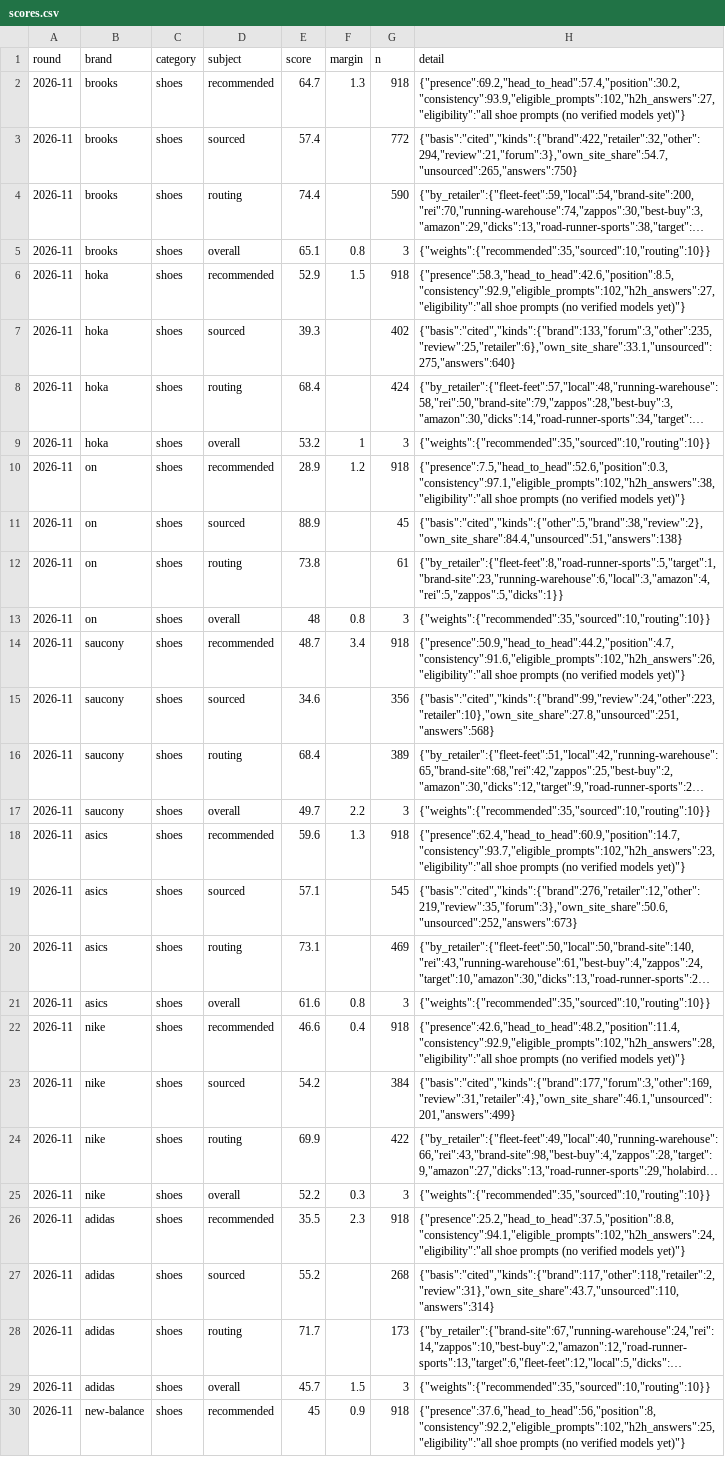
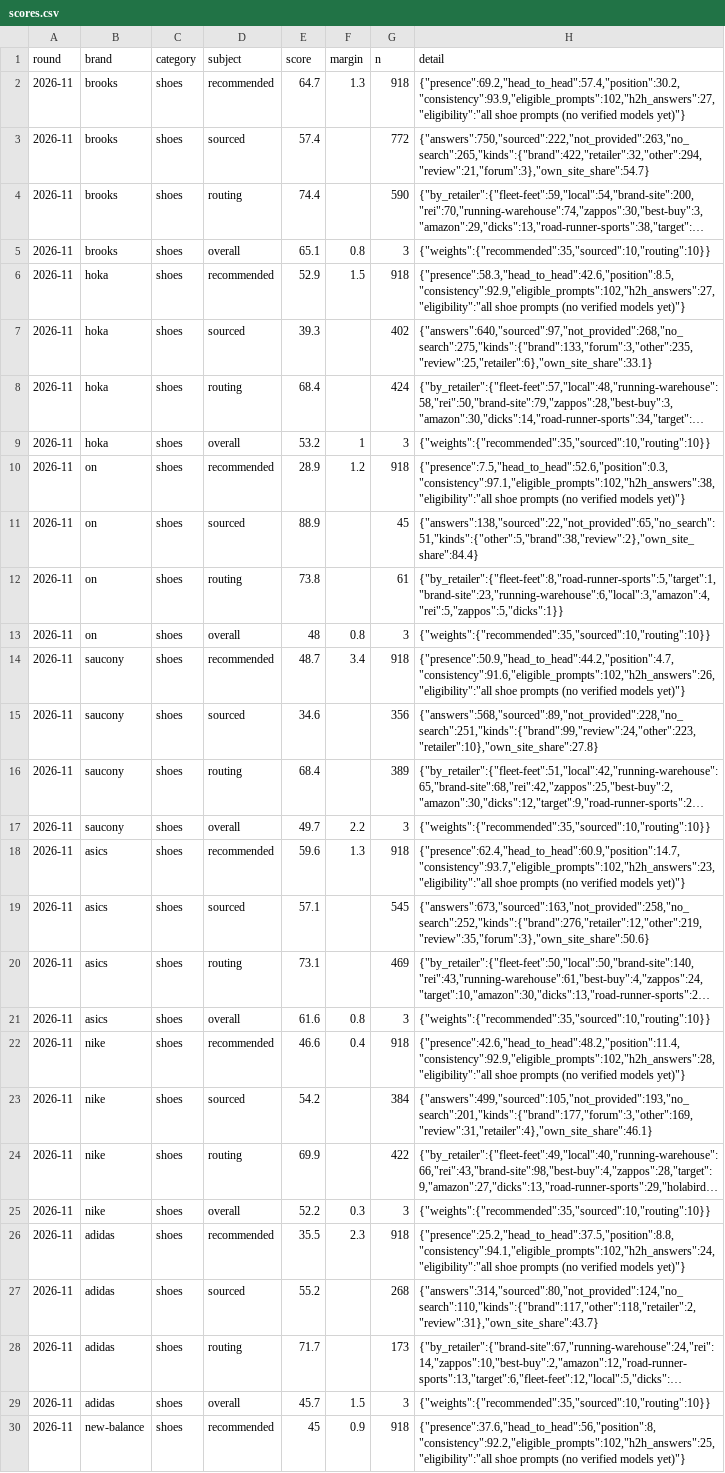
Before and after one commit to Dirtdog88/Solestats, a CSV file: data/rounds/2026-11/scores.csv, drawn as a sheet; only a part is shown; long unchanged cells end in …; the diff covers the shown part only; the diff names each change by its address in the sheet, - before the commit and + after, or states it on an @@ line.

```diff
--- a/data/rounds/2026-11/scores.csv
+++ b/data/rounds/2026-11/scores.csv
-H3 (detail): {"basis":"cited","kinds":{"brand":422,"retailer":32,"other":294,"review":21,"forum":3},"own_site_share":54.7,"unsourced":265,"answers":750}
+H3 (detail): {"answers":750,"sourced":222,"not_provided":263,"no_search":265,"kinds":{"brand":422,"retailer":32,"other":294,"review":21,"forum":3},"own_site_share":54.7}
-H7 (detail): {"basis":"cited","kinds":{"brand":133,"forum":3,"other":235,"review":25,"retailer":6},"own_site_share":33.1,"unsourced":275,"answers":640}
+H7 (detail): {"answers":640,"sourced":97,"not_provided":268,"no_search":275,"kinds":{"brand":133,"forum":3,"other":235,"review":25,"retailer":6},"own_site_share":33.1}
-H11 (detail): {"basis":"cited","kinds":{"other":5,"brand":38,"review":2},"own_site_share":84.4,"unsourced":51,"answers":138}
+H11 (detail): {"answers":138,"sourced":22,"not_provided":65,"no_search":51,"kinds":{"other":5,"brand":38,"review":2},"own_site_share":84.4}
-H15 (detail): {"basis":"cited","kinds":{"brand":99,"review":24,"other":223,"retailer":10},"own_site_share":27.8,"unsourced":251,"answers":568}
+H15 (detail): {"answers":568,"sourced":89,"not_provided":228,"no_search":251,"kinds":{"brand":99,"review":24,"other":223,"retailer":10},"own_site_share":27.8}
-H19 (detail): {"basis":"cited","kinds":{"brand":276,"retailer":12,"other":219,"review":35,"forum":3},"own_site_share":50.6,"unsourced":252,"answers":673}
+H19 (detail): {"answers":673,"sourced":163,"not_provided":258,"no_search":252,"kinds":{"brand":276,"retailer":12,"other":219,"review":35,"forum":3},"own_site_share":50.6}
-H23 (detail): {"basis":"cited","kinds":{"brand":177,"forum":3,"other":169,"review":31,"retailer":4},"own_site_share":46.1,"unsourced":201,"answers":499}
+H23 (detail): {"answers":499,"sourced":105,"not_provided":193,"no_search":201,"kinds":{"brand":177,"forum":3,"other":169,"review":31,"retailer":4},"own_site_share":46.1}
-H27 (detail): {"basis":"cited","kinds":{"brand":117,"other":118,"retailer":2,"review":31},"own_site_share":43.7,"unsourced":110,"answers":314}
+H27 (detail): {"answers":314,"sourced":80,"not_provided":124,"no_search":110,"kinds":{"brand":117,"other":118,"retailer":2,"review":31},"own_site_share":43.7}
```
Also changed, not shown: 2 removed rows and 10 edited cells elsewhere in this file, public/data/2026-11/scores.csv, 9 other files.
